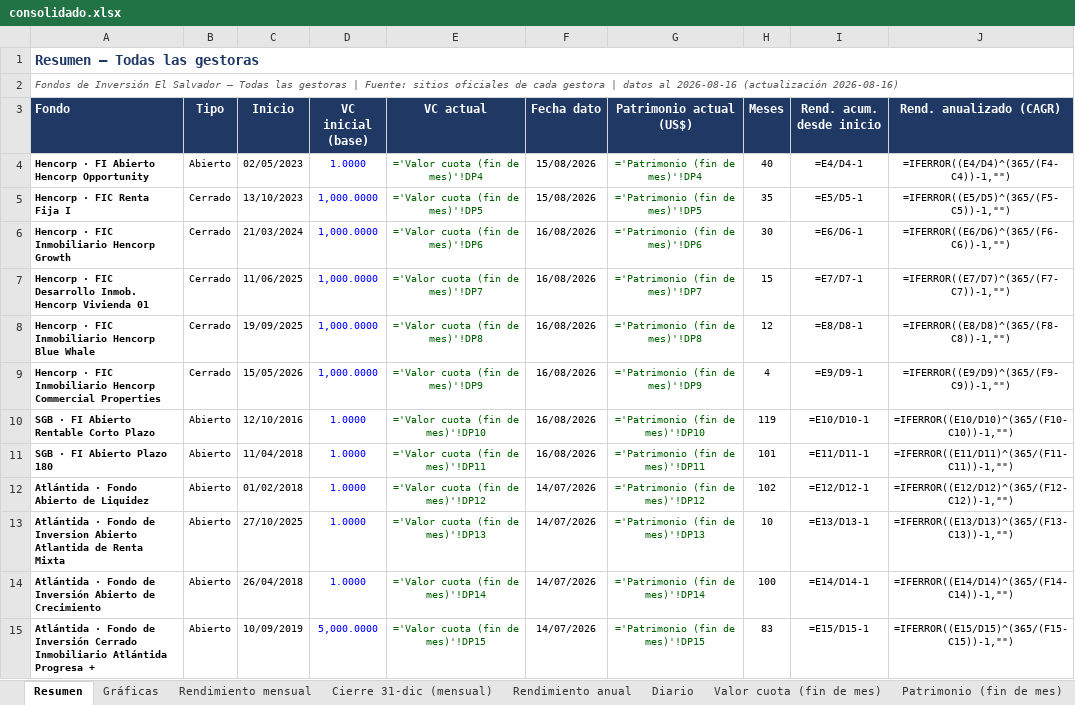
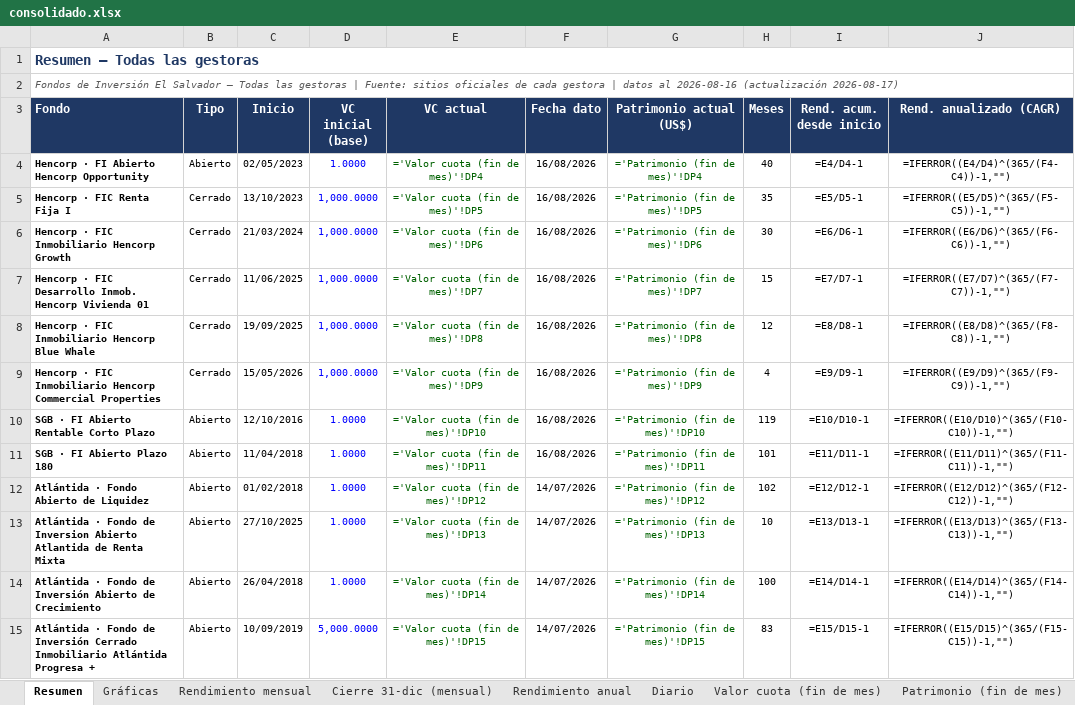
Before and after one commit to Zabaneth/fondos-hencorp, an Excel workbook: consolidado.xlsx, sheet Resumen, drawn as a sheet; values as stored, in another font and other column widths than the file's, no borders; formulas without a stored value are shown as written; the diff names each change by its address in the sheet, - before the commit and + after, or states it on an @@ line.

```diff
--- a/consolidado.xlsx (sheet Resumen)
+++ b/consolidado.xlsx (sheet Resumen)
-A2 (Fondo): …2026-08-16 (actualización 2026-08-16)
+A2 (Fondo): …2026-08-16 (actualización 2026-08-17)
-F4:F5 (Fecha dato): 15/08/2026
+F4:F5 (Fecha dato): 16/08/2026
```
Also changed, not shown: sheet Diario, sheet Patrimonio (fin de mes), sheet Valor cuota (fin de mes), sheet Notas y metodologia, sheet Gráficas, sheet Rendimiento mensual, atlantida.xlsx, hencorp.xlsx, 2 other files.
